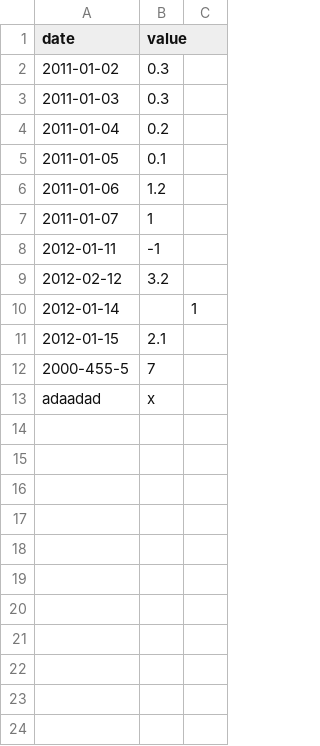
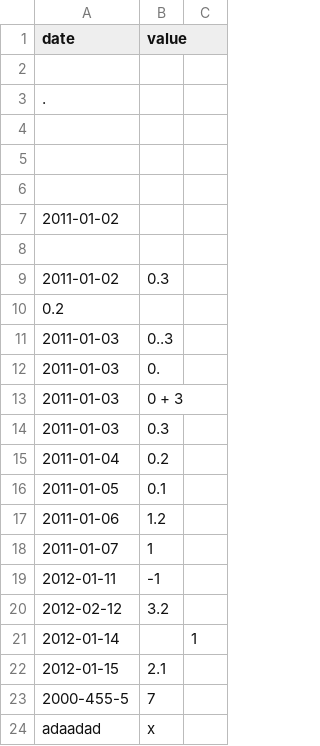
Before and after one commit to aJazbutis/STL_cpp, a CSV file: ex00/src/data.csv, drawn as a sheet.

```diff
--- a/ex00/src/data.csv
+++ b/ex00/src/data.csv
@@ -1,3 +1,14 @@
 date, value
+
+ .
+    ,
+    , ,
+
+ 2011-01-02
+
  2011-01-02 , 0.3
+ 0.2
+ 2011-01-03, 0..3
+ 2011-01-03, 0.
+ 2011-01-03, 0 + 3
 2011-01-03, 0.3
```
Also changed, not shown: 5 other files.
